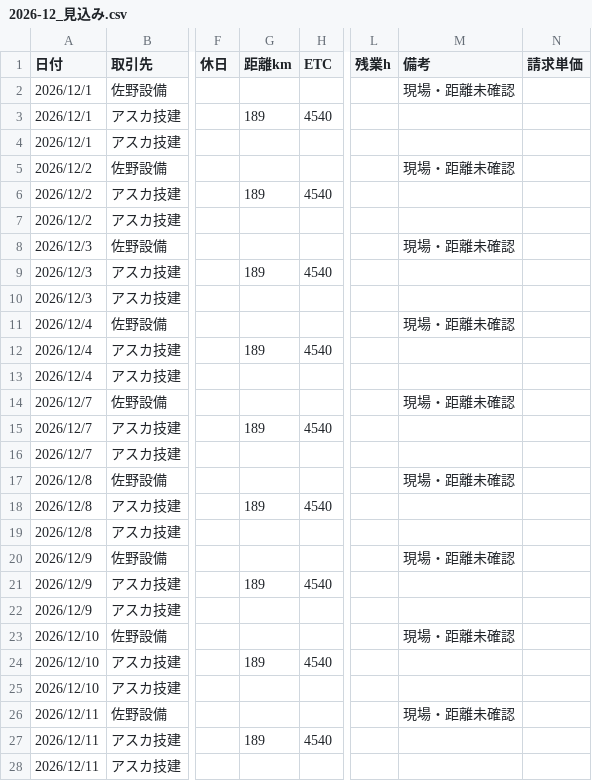
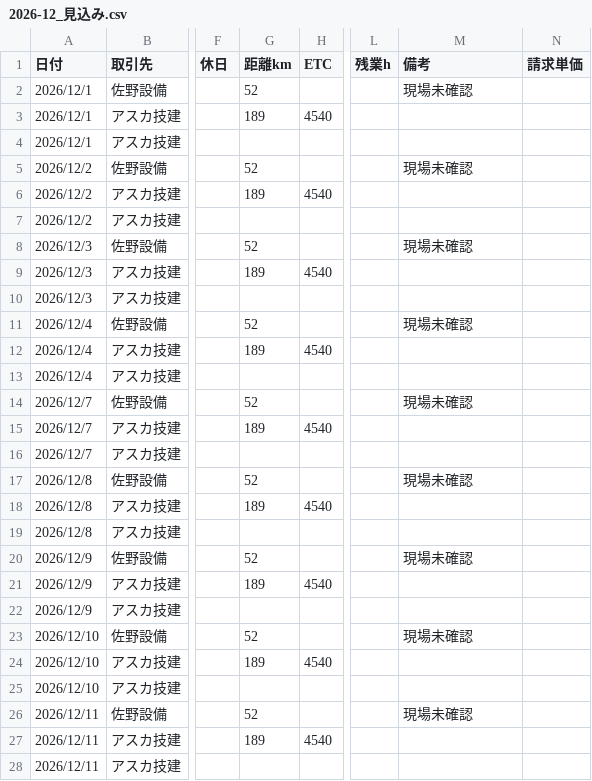
Before and after one commit to vogue2005-glitch/tsg-accounting, a CSV file: data/2026-12_見込み.csv, drawn as a sheet; only a part is shown, gaps mark what is left out; the diff covers the shown part only; the diff names each change by its address in the sheet, - before the commit and + after, or states it on an @@ line.

```diff
--- a/data/2026-12_見込み.csv
+++ b/data/2026-12_見込み.csv
-G2 (距離km): (empty)
+G2 (距離km): 52
-M2 (備考): 現場・距離未確認
+M2 (備考): 現場未確認
-G5 (距離km): (empty)
+G5 (距離km): 52
-M5 (備考): 現場・距離未確認
+M5 (備考): 現場未確認
-G8 (距離km): (empty)
+G8 (距離km): 52
-M8 (備考): 現場・距離未確認
+M8 (備考): 現場未確認
-G11 (距離km): (empty)
+G11 (距離km): 52
-M11 (備考): 現場・距離未確認
+M11 (備考): 現場未確認
-G14 (距離km): (empty)
+G14 (距離km): 52
-M14 (備考): 現場・距離未確認
+M14 (備考): 現場未確認
-G17 (距離km): (empty)
+G17 (距離km): 52
-M17 (備考): 現場・距離未確認
+M17 (備考): 現場未確認
-G20 (距離km): (empty)
+G20 (距離km): 52
-M20 (備考): 現場・距離未確認
+M20 (備考): 現場未確認
-G23 (距離km): (empty)
+G23 (距離km): 52
-M23 (備考): 現場・距離未確認
+M23 (備考): 現場未確認
-G26 (距離km): (empty)
+G26 (距離km): 52
-M26 (備考): 現場・距離未確認
+M26 (備考): 現場未確認
```
Also changed, not shown: 20 edited cells elsewhere in this file, 1 other file.
